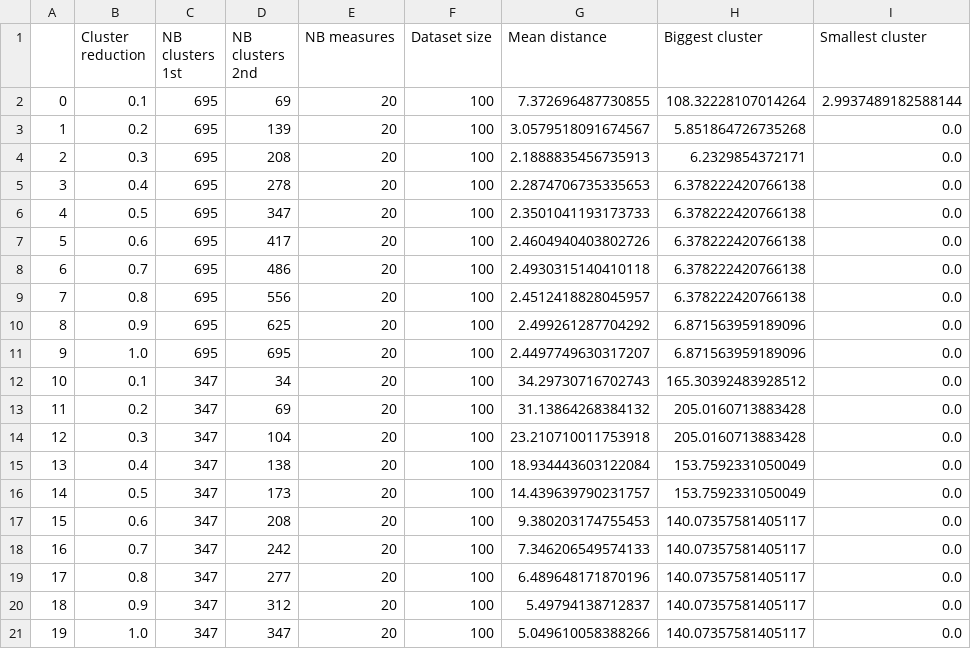
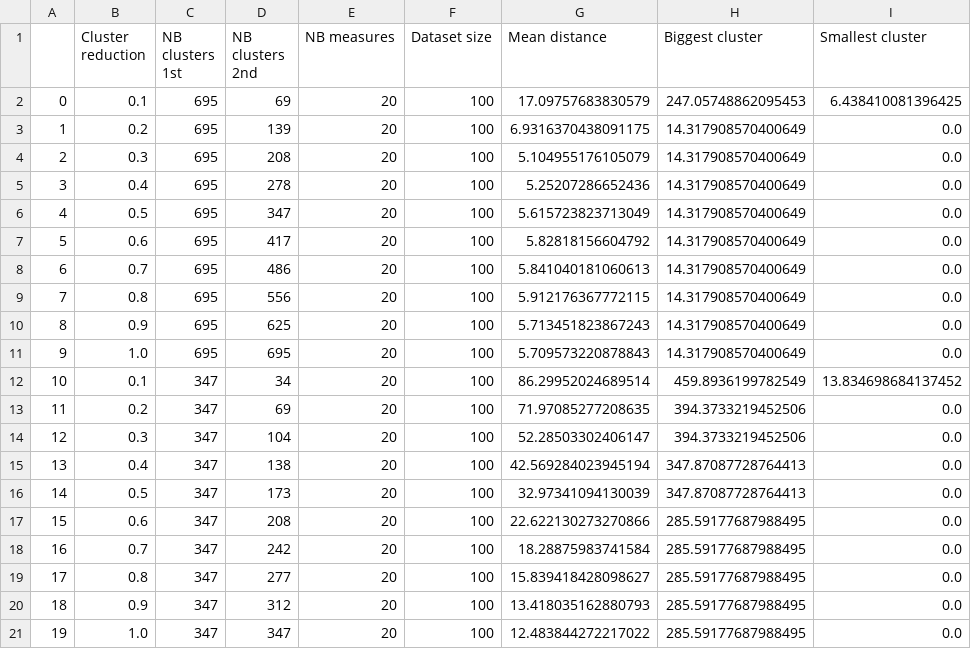
Before and after one commit to michaburger/geodata-engine, a CSV file: data/cluster-size-eval.csv, drawn as a sheet; only a part is shown; the diff covers the shown part only.

Commit message:
new data

```diff
--- a/data/cluster-size-eval.csv
+++ b/data/cluster-size-eval.csv
@@ -1,21 +1,21 @@
 ,Cluster reduction,NB clusters 1st,NB clusters 2nd,NB measures,Dataset size,Mean distance,Biggest cluster,Smallest cluster
-0,0.1,695,69,20,100,7.372696487730855,108.32228107014264,2.9937489182588144
-1,0.2,695,139,20,100,3.0579518091674567,5.851864726735268,0.0
-2,0.3,695,208,20,100,2.1888835456735913,6.2329854372171,0.0
-3,0.4,695,278,20,100,2.2874706735335653,6.378222420766138,0.0
-4,0.5,695,347,20,100,2.3501041193173733,6.378222420766138,0.0
-5,0.6,695,417,20,100,2.4604940403802726,6.378222420766138,0.0
-6,0.7,695,486,20,100,2.4930315140410118,6.378222420766138,0.0
-7,0.8,695,556,20,100,2.4512418828045957,6.378222420766138,0.0
-8,0.9,695,625,20,100,2.499261287704292,6.871563959189096,0.0
-9,1.0,695,695,20,100,2.4497749630317207,6.871563959189096,0.0
-10,0.1,347,34,20,100,34.29730716702743,165.30392483928512,0.0
-11,0.2,347,69,20,100,31.13864268384132,205.0160713883428,0.0
-12,0.3,347,104,20,100,23.210710011753918,205.0160713883428,0.0
-13,0.4,347,138,20,100,18.934443603122084,153.7592331050049,0.0
-14,0.5,347,173,20,100,14.439639790231757,153.7592331050049,0.0
-15,0.6,347,208,20,100,9.380203174755453,140.07357581405117,0.0
-16,0.7,347,242,20,100,7.346206549574133,140.07357581405117,0.0
-17,0.8,347,277,20,100,6.489648171870196,140.07357581405117,0.0
-18,0.9,347,312,20,100,5.49794138712837,140.07357581405117,0.0
-19,1.0,347,347,20,100,5.049610058388266,140.07357581405117,0.0
+0,0.1,695,69,20,100,17.09757683830579,247.05748862095453,6.438410081396425
+1,0.2,695,139,20,100,6.9316370438091175,14.317908570400649,0.0
+2,0.3,695,208,20,100,5.104955176105079,14.317908570400649,0.0
+3,0.4,695,278,20,100,5.25207286652436,14.317908570400649,0.0
+4,0.5,695,347,20,100,5.615723823713049,14.317908570400649,0.0
+5,0.6,695,417,20,100,5.82818156604792,14.317908570400649,0.0
+6,0.7,695,486,20,100,5.841040181060613,14.317908570400649,0.0
+7,0.8,695,556,20,100,5.912176367772115,14.317908570400649,0.0
+8,0.9,695,625,20,100,5.713451823867243,14.317908570400649,0.0
+9,1.0,695,695,20,100,5.709573220878843,14.317908570400649,0.0
+10,0.1,347,34,20,100,86.29952024689514,459.8936199782549,13.834698684137452
+11,0.2,347,69,20,100,71.97085277208635,394.3733219452506,0.0
+12,0.3,347,104,20,100,52.28503302406147,394.3733219452506,0.0
+13,0.4,347,138,20,100,42.569284023945194,347.87087728764413,0.0
+14,0.5,347,173,20,100,32.97341094130039,347.87087728764413,0.0
+15,0.6,347,208,20,100,22.622130273270866,285.59177687988495,0.0
+16,0.7,347,242,20,100,18.28875983741584,285.59177687988495,0.0
+17,0.8,347,277,20,100,15.839418428098627,285.59177687988495,0.0
+18,0.9,347,312,20,100,13.418035162880793,285.59177687988495,0.0
+19,1.0,347,347,20,100,12.483844272217022,285.59177687988495,0.0
```
Also changed, not shown: 149 edited cells elsewhere in this file, 1 other file.
